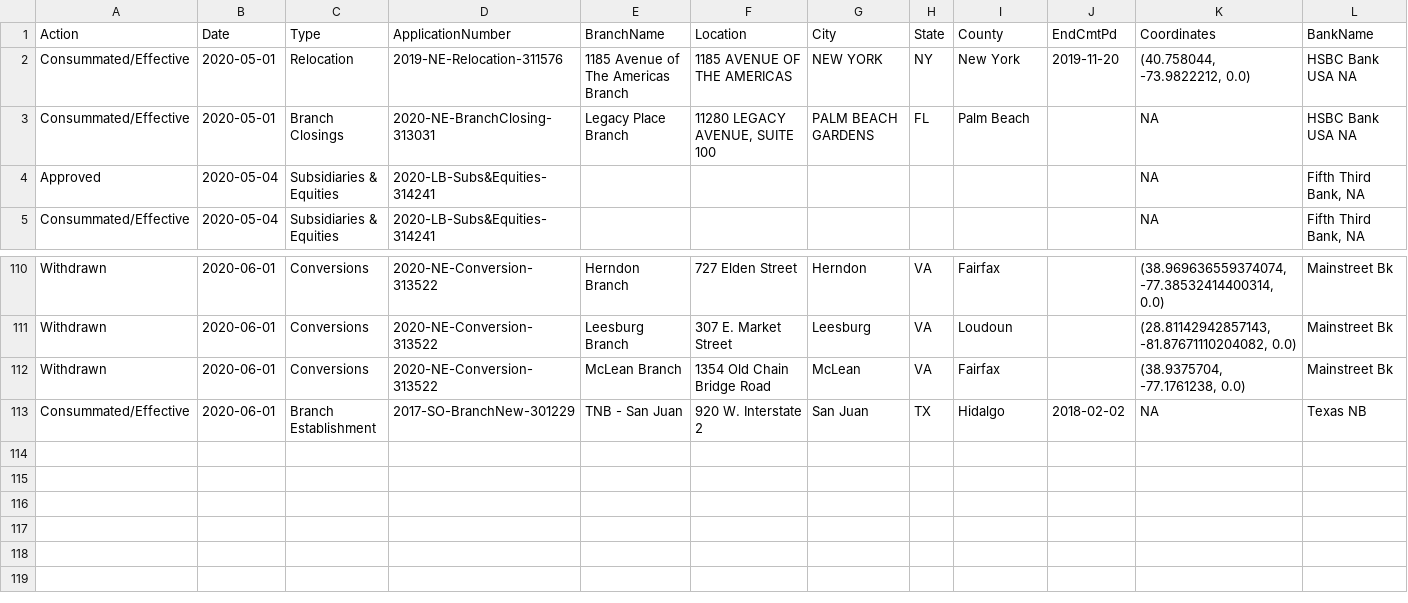
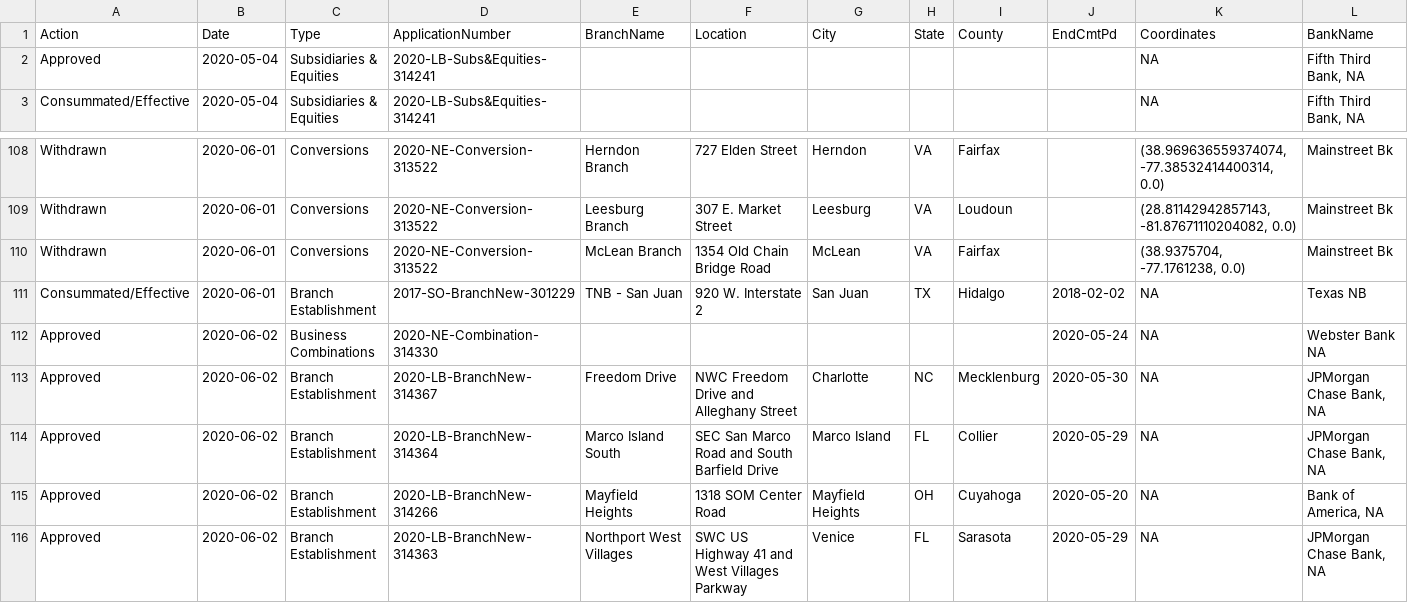
Before and after one commit to mthomas-ketchbrook/occ_filings, a CSV file: current_data.csv, drawn as a sheet; only a part is shown, gaps mark what is left out.

Commit message:
Update for new data on 2020-06-03

```diff
--- a/current_data.csv
+++ b/current_data.csv
@@ -1,4 +1,2 @@
 Action,Date,Type,ApplicationNumber,BranchName,Location,City,State,County,EndCmtPd,Coordinates,BankName
-Consummated/Effective,2020-05-01,Relocation,2019-NE-Relocation-311576,1185 Avenue of The Americas Branch,1185 AVENUE OF THE AMERICAS,NEW YORK,NY,New York,2019-11-20,"(40.758044, -73.9822212, 0.0)",HSBC Bank USA NA
-Consummated/Effective,2020-05-01,Branch Closings,2020-NE-BranchClosing-313031,Legacy Place Branch,"11280 LEGACY AVENUE, SUITE 100",PALM BEACH GARDENS,FL,Palm Beach, ,NA,HSBC Bank USA NA
 Approved,2020-05-04,Subsidiaries & Equities,2020-LB-Subs&Equities-314241, , , , , , ,NA,"Fifth Third Bank, NA"
@@ -113 +111,6 @@ Withdrawn,2020-06-01,Conversions,2020-NE-Conversion-313522,McLean Branch,1354 Ol
 Consummated/Effective,2020-06-01,Branch Establishment,2017-SO-BranchNew-301229,TNB - San Juan,920 W. Interstate 2,San Juan,TX,Hidalgo,2018-02-02,NA,Texas NB
+Approved,2020-06-02,Business Combinations,2020-NE-Combination-314330, , , , , ,2020-05-24,NA,Webster Bank NA
+Approved,2020-06-02,Branch Establishment,2020-LB-BranchNew-314367,Freedom Drive,NWC Freedom Drive and Alleghany Street,Charlotte,NC,Mecklenburg,2020-05-30,NA,"JPMorgan Chase Bank, NA"
+Approved,2020-06-02,Branch Establishment,2020-LB-BranchNew-314364,Marco Island South,SEC San Marco Road and South Barfield Drive,Marco Island,FL,Collier,2020-05-29,NA,"JPMorgan Chase Bank, NA"
+Approved,2020-06-02,Branch Establishment,2020-LB-BranchNew-314266,Mayfield Heights,1318 SOM Center Road,Mayfield Heights,OH,Cuyahoga,2020-05-20,NA,"Bank of America, NA"
+Approved,2020-06-02,Branch Establishment,2020-LB-BranchNew-314363,Northport West Villages,SWC US Highway 41 and West Villages Parkway,Venice,FL,Sarasota,2020-05-29,NA,"JPMorgan Chase Bank, NA"
```
Also changed, not shown: 1 other file.
